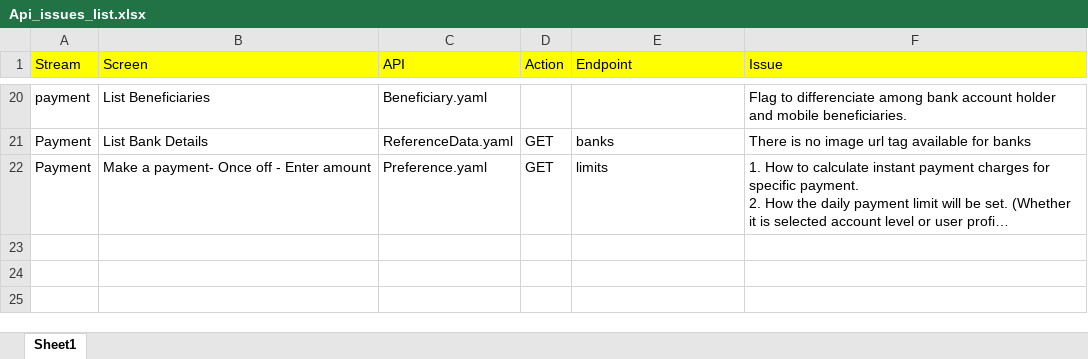
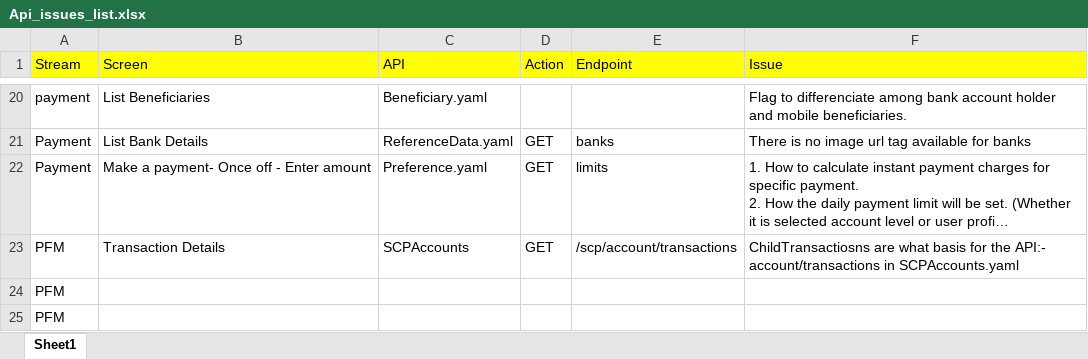
Before and after one commit to pawanjashnani06/apptest, an Excel workbook: Api_issues_list.xlsx, sheet Sheet1, drawn as a sheet; only a part is shown, gaps mark what is left out; long unchanged cells end in …; values as stored, in another font and other column widths than the file's, no borders; the diff names each change by its address in the sheet, - before the commit and + after, or states it on an @@ line.

```diff
--- a/Api_issues_list.xlsx (sheet Sheet1)
+++ b/Api_issues_list.xlsx (sheet Sheet1)
+row 23: PFM | Transaction Details | SCPAccounts | GET | /scp/account/transactions | ChildTransactiosns are what basis for the API:- account/transactions in SCPAccounts.yaml
+row 24: PFM
+row 25: PFM
```
Also changed, not shown: 1 other file.
